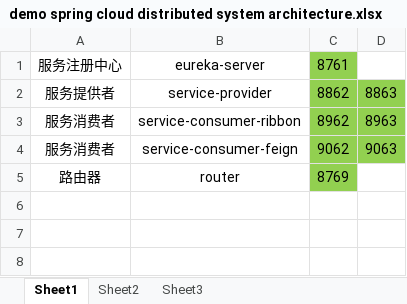
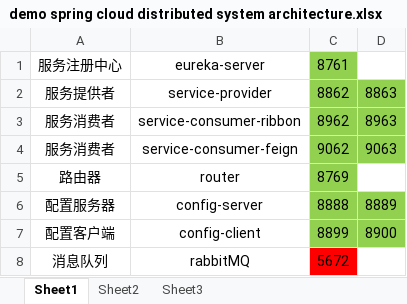
Before and after one commit to AndrewTjh/my-docs, an Excel workbook: study, research/spring cloud/demo spring cloud distributed system architecture.xlsx, sheet Sheet1, drawn as a sheet; values as stored, in another font and other column widths than the file's, no borders; the diff names each change by its address in the sheet, - before the commit and + after, or states it on an @@ line.

```diff
--- a/study, research/spring cloud/demo spring cloud distributed system architecture.xlsx (sheet Sheet1)
+++ b/study, research/spring cloud/demo spring cloud distributed system architecture.xlsx (sheet Sheet1)
+row 6: 配置服务器 | config-server | 8888 | 8889
+row 7: 配置客户端 | config-client | 8899 | 8900
+row 8: 消息队列 | rabbitMQ | 5672
```
Also changed, not shown: 21 other files.
